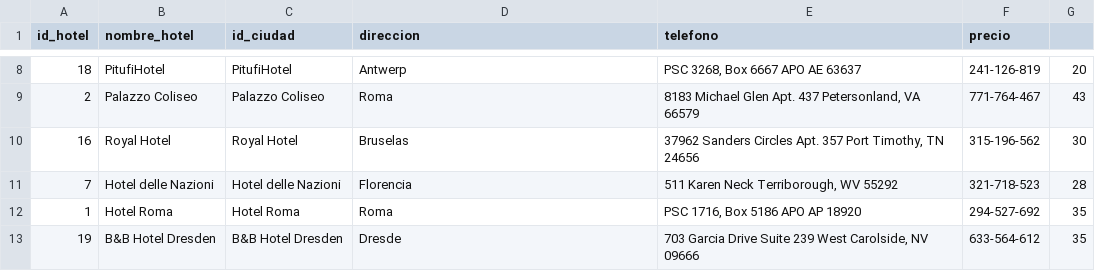
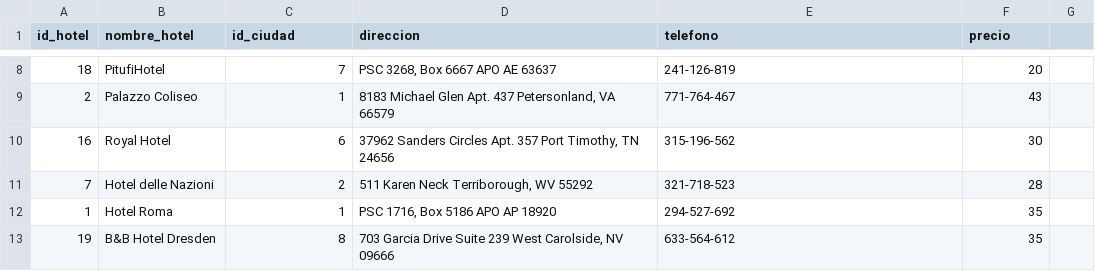
Before and after one commit to benjaurr/BasesDeDatos, a CSV file: Entrega2/datos_modificados/hoteles.csv, drawn as a sheet; only a part is shown, gaps mark what is left out; the diff covers the shown part only.

Commit message:
Ahora si estan hoteles

```diff
--- a/Entrega2/datos_modificados/hoteles.csv
+++ b/Entrega2/datos_modificados/hoteles.csv
@@ -8,6 +8,6 @@ id_hotel,nombre_hotel,id_ciudad,direccion,telefono,precio
-18,PitufiHotel,PitufiHotel,Antwerp,"PSC 3268, Box 6667 APO AE 63637",241-126-819,20
-2,Palazzo Coliseo,Palazzo Coliseo,Roma,"8183 Michael Glen Apt. 437 Petersonland, VA 66579",771-764-467,43
-16,Royal Hotel,Royal Hotel,Bruselas,"37962 Sanders Circles Apt. 357 Port Timothy, TN 24656",315-196-562,30
-7,Hotel delle Nazioni,Hotel delle Nazioni,Florencia,"511 Karen Neck Terriborough, WV 55292",321-718-523,28
-1,Hotel Roma,Hotel Roma,Roma,"PSC 1716, Box 5186 APO AP 18920",294-527-692,35
-19,B&B Hotel Dresden,B&B Hotel Dresden,Dresde,"703 Garcia Drive Suite 239 West Carolside, NV 09666",633-564-612,35
+18,PitufiHotel,7,"PSC 3268, Box 6667 APO AE 63637",241-126-819,20
+2,Palazzo Coliseo,1,"8183 Michael Glen Apt. 437 Petersonland, VA 66579",771-764-467,43
+16,Royal Hotel,6,"37962 Sanders Circles Apt. 357 Port Timothy, TN 24656",315-196-562,30
+7,Hotel delle Nazioni,2,"511 Karen Neck Terriborough, WV 55292",321-718-523,28
+1,Hotel Roma,1,"PSC 1716, Box 5186 APO AP 18920",294-527-692,35
+19,B&B Hotel Dresden,8,"703 Garcia Drive Suite 239 West Carolside, NV 09666",633-564-612,35
```
Also changed, not shown: 75 edited cells elsewhere in this file, 1 other file.
